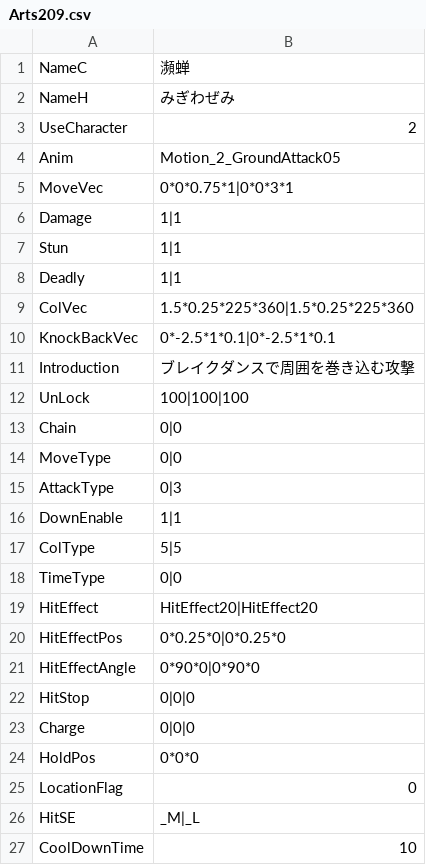
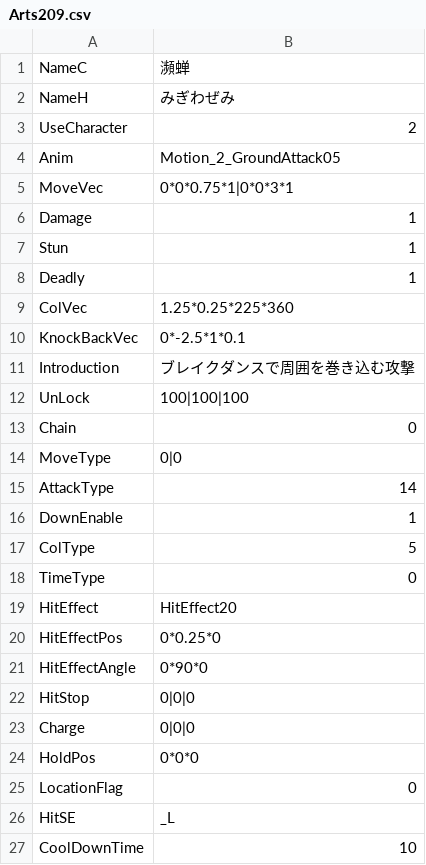
Before and after one commit to vinvinvidal/Project00, a CSV file: Project/Assets/Resources/csv/Arts/Arts209.csv, drawn as a sheet.

```diff
--- a/Project/Assets/Resources/csv/Arts/Arts209.csv
+++ b/Project/Assets/Resources/csv/Arts/Arts209.csv
@@ -5,18 +5,18 @@ Anim,Motion_2_GroundAttack05
 MoveVec,0*0*0.75*1|0*0*3*1
-Damage,1|1
-Stun,1|1
-Deadly,1|1
-ColVec,1.5*0.25*225*360|1.5*0.25*225*360
-KnockBackVec,0*-2.5*1*0.1|0*-2.5*1*0.1
+Damage,1
+Stun,1
+Deadly,1
+ColVec,1.25*0.25*225*360
+KnockBackVec,0*-2.5*1*0.1
 Introduction,ブレイクダンスで周囲を巻き込む攻撃
 UnLock,100|100|100
-Chain,0|0
+Chain,0
 MoveType,0|0
-AttackType,0|3
-DownEnable,1|1
-ColType,5|5
-TimeType,0|0
-HitEffect,HitEffect20|HitEffect20
-HitEffectPos,0*0.25*0|0*0.25*0
-HitEffectAngle,0*90*0|0*90*0
+AttackType,14
+DownEnable,1
+ColType,5
+TimeType,0
+HitEffect,HitEffect20
+HitEffectPos,0*0.25*0
+HitEffectAngle,0*90*0
 HitStop,0|0|0
@@ -25,3 +25,3 @@ HoldPos,0*0*0
 LocationFlag,0
-HitSE,_M|_L
+HitSE,_L
 CoolDownTime,10
```
Also changed, not shown: Project/Assets/Resources/csv/Arts/Arts110.csv, 7 other files.
